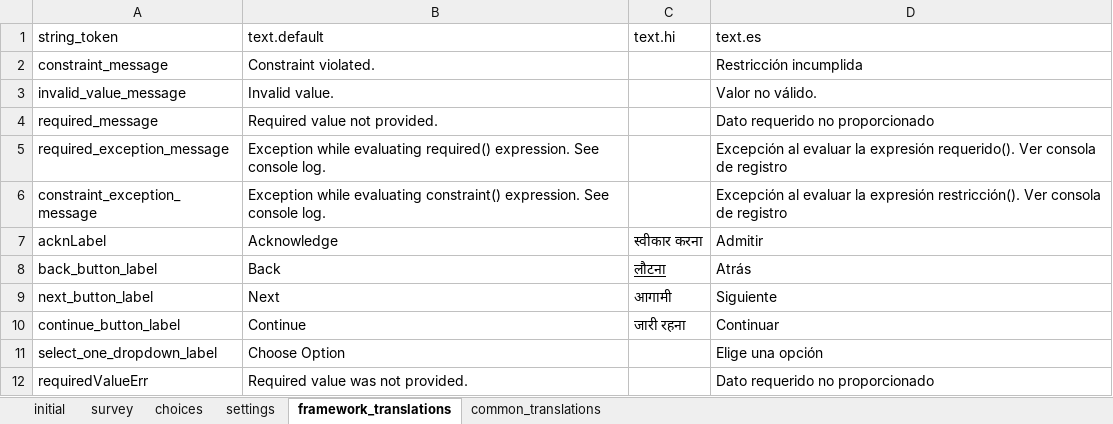
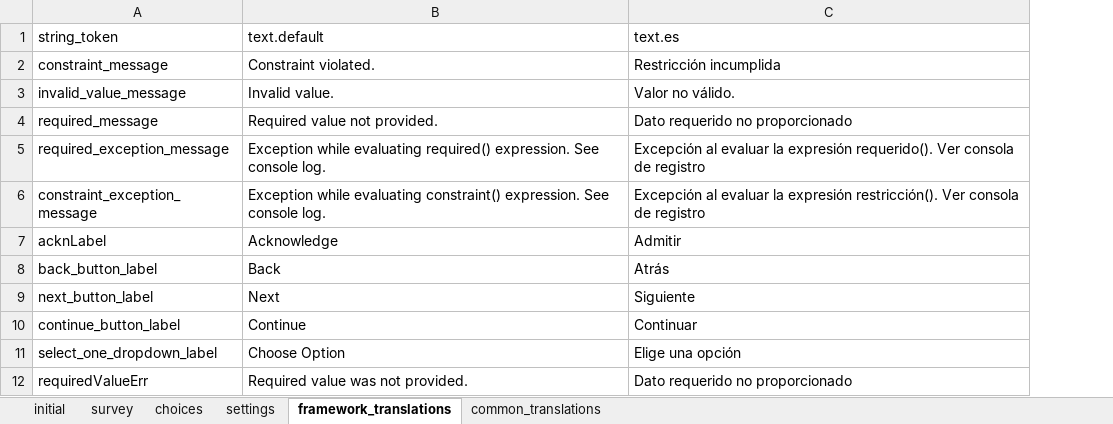
Before and after one commit to lemurdk/app-designer, an Excel workbook: app/config/assets/framework/forms/framework/framework.xlsx, sheet framework_translations, drawn as a sheet; only a part is shown; values as stored, in another font and other column widths than the file's, no borders; the diff names each change by its address in the sheet, - before the commit and + after, or states it on an @@ line.

```diff
--- a/app/config/assets/framework/forms/framework/framework.xlsx (sheet framework_translations)
+++ b/app/config/assets/framework/forms/framework/framework.xlsx (sheet framework_translations)
-column C, rows 1-10: text.hi |  |  |  |  |  | स्वीकार करना | लौटना | आगामी | जारी रहना
```
Also changed, not shown: sheet settings, sheet common_translations, 3 other files.
